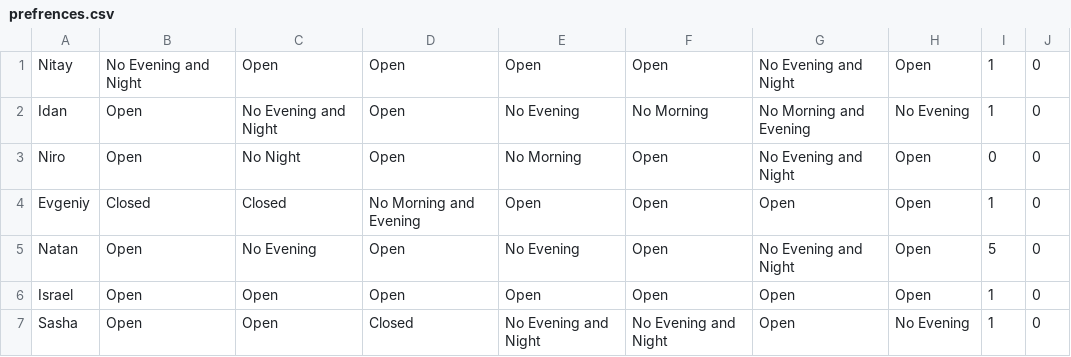
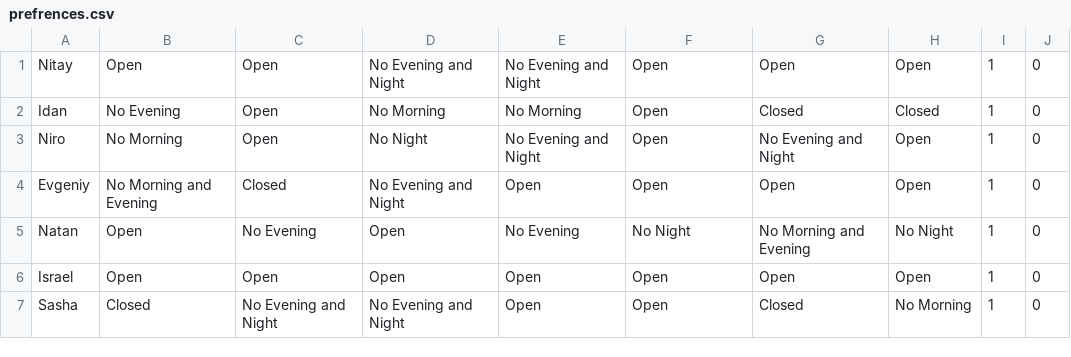
Before and after one commit to UriGreitser/shiftsAPIV2, a CSV file: prefrences.csv, drawn as a sheet.

```diff
--- a/prefrences.csv
+++ b/prefrences.csv
@@ -1,7 +1,7 @@
-Nitay,No Evening and Night,Open,Open,Open,Open,No Evening and Night,Open,1,0
-Idan,Open,No Evening and Night,Open,No Evening,No Morning,No Morning and Evening,No Evening,1,0
-Niro,Open,No Night,Open,No Morning,Open,No Evening and Night,Open,0,0
-Evgeniy,Closed,Closed,No Morning and Evening,Open,Open,Open,Open,1,0
-Natan,Open,No Evening,Open,No Evening,Open,No Evening and Night,Open,5,0
+Nitay,Open,Open,No Evening and Night,No Evening and Night,Open,Open,Open,1,0
+Idan,No Evening,Open,No Morning,No Morning,Open,Closed,Closed,1,0
+Niro,No Morning,Open,No Night,No Evening and Night,Open,No Evening and Night,Open,1,0
+Evgeniy,No Morning and Evening,Closed,No Evening and Night,Open,Open,Open,Open,1,0
+Natan,Open,No Evening,Open,No Evening,No Night,No Morning and Evening,No Night,1,0
 Israel,Open,Open,Open,Open,Open,Open,Open,1,0
-Sasha,Open,Open,Closed,No Evening and Night,No Evening and Night,Open,No Evening,1,0
+Sasha,Closed,No Evening and Night,No Evening and Night,Open,Open,Closed,No Morning,1,0
```
Also changed, not shown: WHA!!!!T.csv, weird_thing.csv, 9 other files.
